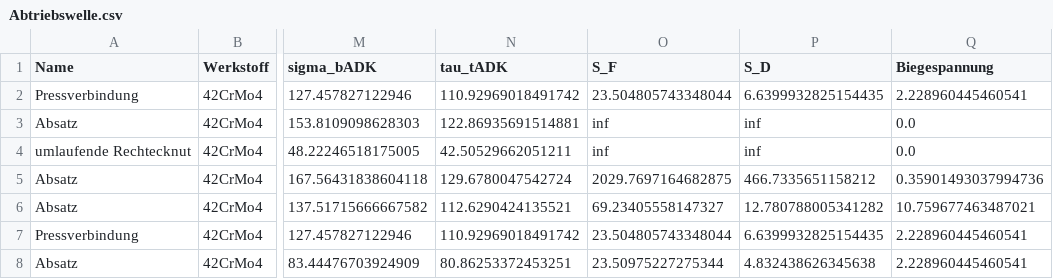
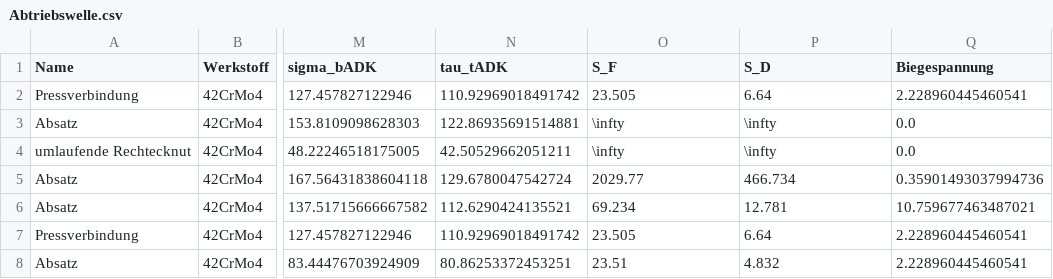
Before and after one commit to sydgtfzguhgfhtr/ME_Wellennachweis, a CSV file: PDFs/Abtriebswelle.csv, drawn as a sheet; only a part is shown, gaps mark what is left out; the diff names each change by its address in the sheet, - before the commit and + after, or states it on an @@ line.

```diff
--- a/PDFs/Abtriebswelle.csv
+++ b/PDFs/Abtriebswelle.csv
-O2 (S_F): 23.504805743348044
+O2 (S_F): 23.505
-P2 (S_D): 6.6399932825154435
+P2 (S_D): 6.64
-O3:O4 (S_F): inf
+O3:O4 (S_F): \infty
-P3:P4 (S_D): inf
+P3:P4 (S_D): \infty
-O5 (S_F): 2029.7697164682875
+O5 (S_F): 2029.77
-P5 (S_D): 466.7335651158212
+P5 (S_D): 466.734
-O6 (S_F): 69.23405558147327
+O6 (S_F): 69.234
-P6 (S_D): 12.780788005341282
+P6 (S_D): 12.781
-O7 (S_F): 23.504805743348044
+O7 (S_F): 23.505
-P7 (S_D): 6.6399932825154435
+P7 (S_D): 6.64
-O8 (S_F): 23.50975227275344
+O8 (S_F): 23.51
-P8 (S_D): 4.832438626345638
+P8 (S_D): 4.832
```
Also changed, not shown: 13 other files.
